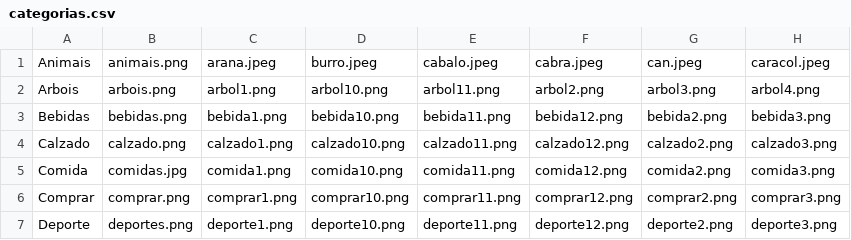
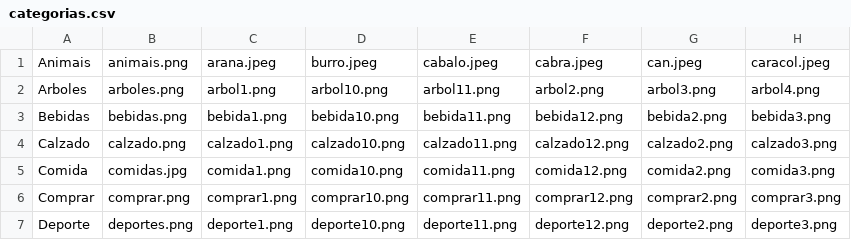
Before and after one commit to dwcs-ucha/proxecto1, a CSV file: actividades/actividade4/categorias.csv, drawn as a sheet; only a part is shown; the diff names each change by its address in the sheet, - before the commit and + after, or states it on an @@ line.

Commit message:
En gallego es arboles

```diff
--- a/actividades/actividade4/categorias.csv
+++ b/actividades/actividade4/categorias.csv
-A2: Arbois
+A2: Arboles
-B2: arbois.png
+B2: arboles.png
```
Also changed, not shown: 12 other files.
